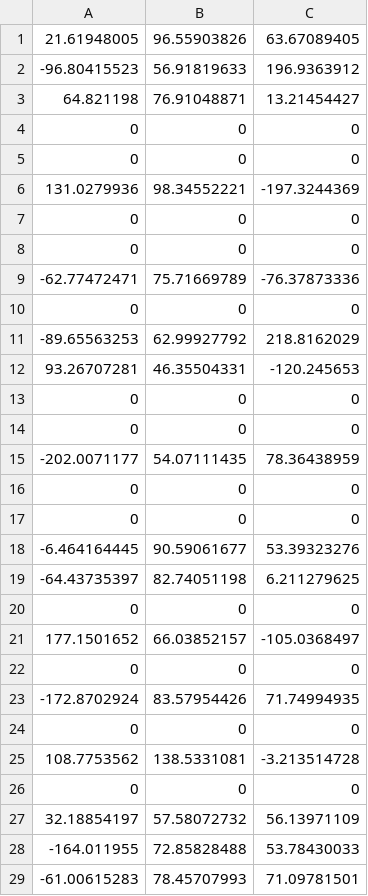
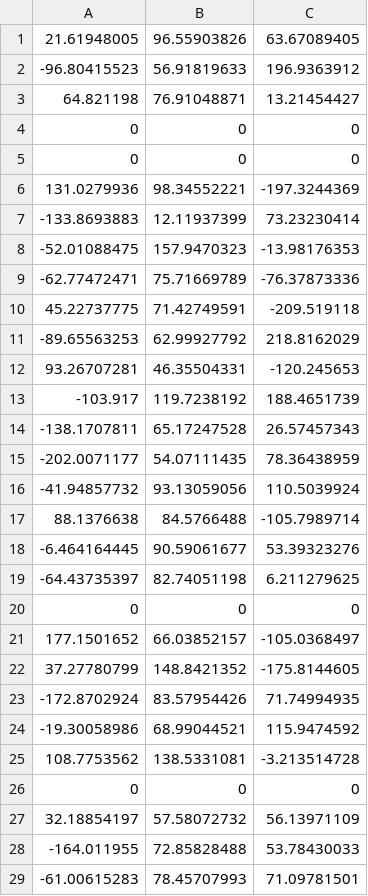
Before and after one commit to ACME-MG/cp_rve, a CSV file: simulator/input/500_16/input_orientations.csv, drawn as a sheet; only a part is shown; the diff covers the shown part only.

Commit message:
added new sim inputs

```diff
--- a/simulator/input/500_16/input_orientations.csv
+++ b/simulator/input/500_16/input_orientations.csv
@@ -6,13 +6,13 @@
 131.0279936,98.34552221,-197.3244369
-0,0,0
-0,0,0
+-133.8693883,12.11937399,73.23230414
+-52.01088475,157.9470323,-13.98176353
 -62.77472471,75.71669789,-76.37873336
-0,0,0
+45.22737775,71.42749591,-209.519118
 -89.65563253,62.99927792,218.8162029
 93.26707281,46.35504331,-120.245653
-0,0,0
-0,0,0
+-103.917,119.7238192,188.4651739
+-138.1707811,65.17247528,26.57457343
 -202.0071177,54.07111435,78.36438959
-0,0,0
-0,0,0
+-41.94857732,93.13059056,110.5039924
+88.1376638,84.5766488,-105.7989714
 -6.464164445,90.59061677,53.39323276
@@ -21,5 +21,5 @@
 177.1501652,66.03852157,-105.0368497
-0,0,0
+37.27780799,148.8421352,-175.8144605
 -172.8702924,83.57954426,71.74994935
-0,0,0
+-19.30058986,68.99044521,115.9474592
 108.7753562,138.5331081,-3.213514728
```
Also changed, not shown: 7 added rows and 7 removed rows elsewhere in this file, 21 other files.
